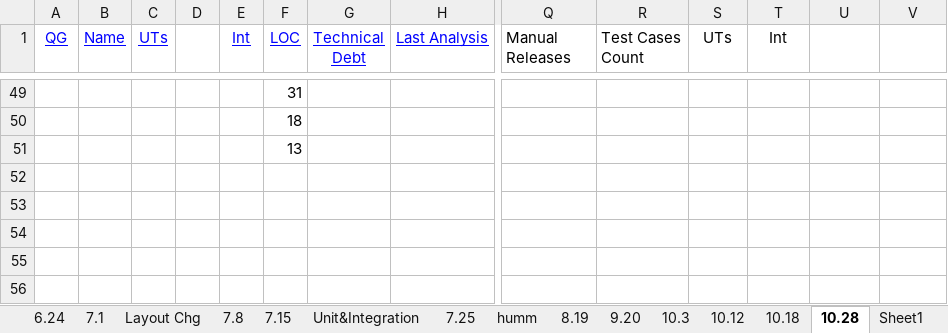
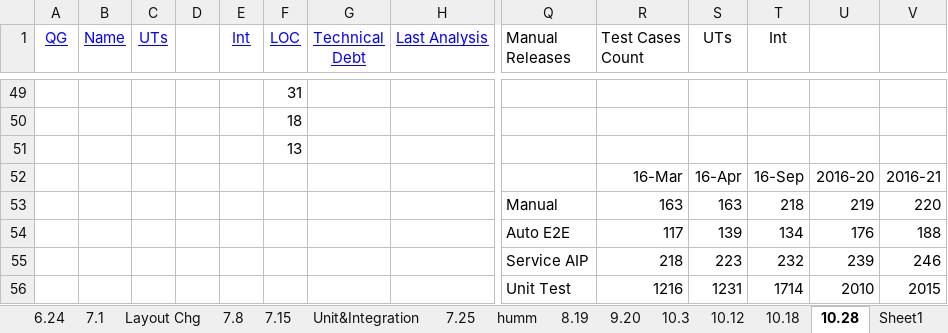
Before and after one commit to raghav9329/mainProf, an Excel workbook: DesktopShortcuts/Murano Web Payment Automation Test Metrics.xlsx, sheet 10.28, drawn as a sheet; only a part is shown, gaps mark what is left out; values as stored, in another font and other column widths than the file's, no borders; charts and pictures not drawn; rows hold the shown columns only; the diff names each change by its address in the sheet, - before the commit and + after, or states it on an @@ line.

```diff
--- a/DesktopShortcuts/Murano Web Payment Automation Test Metrics.xlsx (sheet 10.28)
+++ b/DesktopShortcuts/Murano Web Payment Automation Test Metrics.xlsx (sheet 10.28)
+row 52:  |  |  |  |  |  |  |  |  | 16-Mar | 16-Apr | 16-Sep | 2016-20 | 2016-21
+row 53:  |  |  |  |  |  |  |  | Manual | 163 | 163 | 218 | 219 | 220
+row 54:  |  |  |  |  |  |  |  | Auto E2E | 117 | 139 | 134 | 176 | 188
+row 55:  |  |  |  |  |  |  |  | Service AIP | 218 | 223 | 232 | 239 | 246
+row 56:  |  |  |  |  |  |  |  | Unit Test | 1216 | 1231 | 1714 | 2010 | 2015
```
Also changed, not shown: sheet 11.14, charts or pictures, E2E Acceptance Matrix.xlsx, 10 other files.
